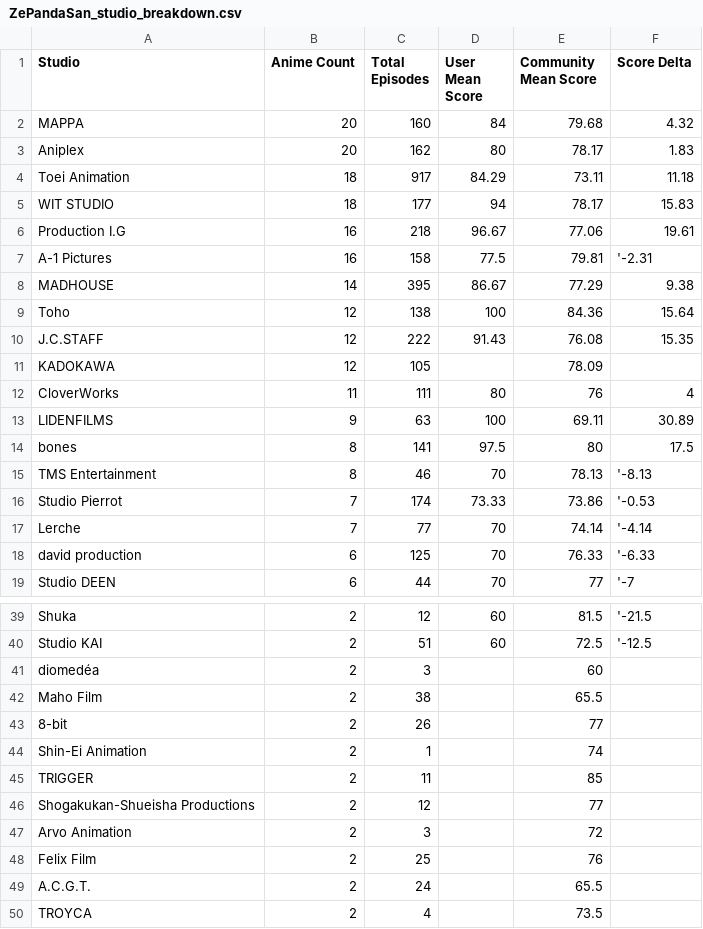
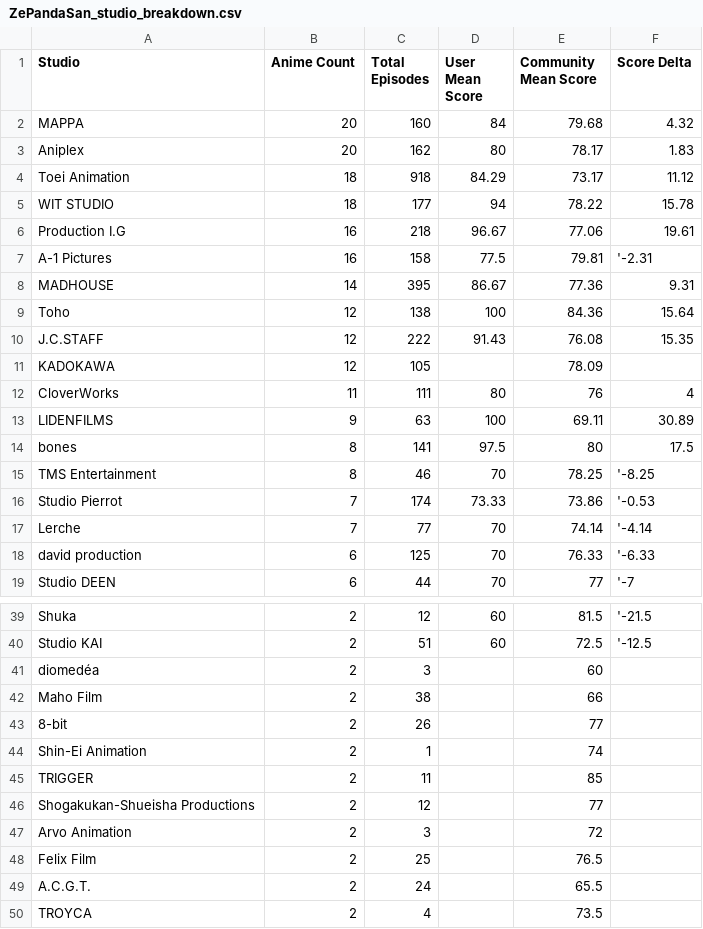
Before and after one commit to zepandasanv2/zepandasan-anilist-export, a CSV file: data/ZePandaSan_studio_breakdown.csv, drawn as a sheet; only a part is shown, gaps mark what is left out.

```diff
--- a/data/ZePandaSan_studio_breakdown.csv
+++ b/data/ZePandaSan_studio_breakdown.csv
@@ -3,7 +3,7 @@ MAPPA,20,160,84,79.68,4.32
 Aniplex,20,162,80,78.17,1.83
-Toei Animation,18,917,84.29,73.11,11.18
-WIT STUDIO,18,177,94,78.17,15.83
+Toei Animation,18,918,84.29,73.17,11.12
+WIT STUDIO,18,177,94,78.22,15.78
 Production I.G,16,218,96.67,77.06,19.61
 A-1 Pictures,16,158,77.5,79.81,'-2.31
-MADHOUSE,14,395,86.67,77.29,9.38
+MADHOUSE,14,395,86.67,77.36,9.31
 Toho,12,138,100,84.36,15.64
@@ -14,3 +14,3 @@ LIDENFILMS,9,63,100,69.11,30.89
 bones,8,141,97.5,80,17.5
-TMS Entertainment,8,46,70,78.13,'-8.13
+TMS Entertainment,8,46,70,78.25,'-8.25
 Studio Pierrot,7,174,73.33,73.86,'-0.53
@@ -41,3 +41,3 @@ Studio KAI,2,51,60,72.5,'-12.5
 diomedéa,2,3,,60,
-Maho Film,2,38,,65.5,
+Maho Film,2,38,,66,
 8-bit,2,26,,77,
@@ -47,3 +47,3 @@ Shogakukan-Shueisha Productions,2,12,,77,
 Arvo Animation,2,3,,72,
-Felix Film,2,25,,76,
+Felix Film,2,25,,76.5,
 A.C.G.T.,2,24,,65.5,
```
Also changed, not shown: data/ZePandaSan_anime_list.csv, data/ZePandaSan_genre_breakdown.csv.
